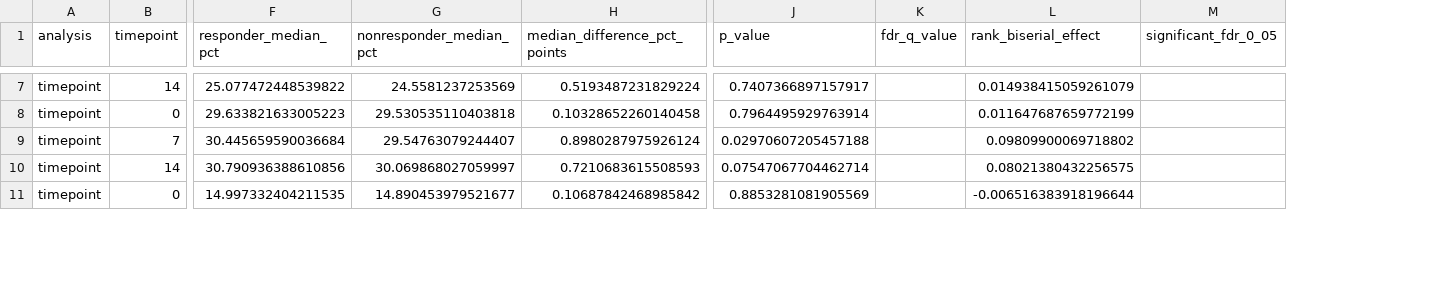
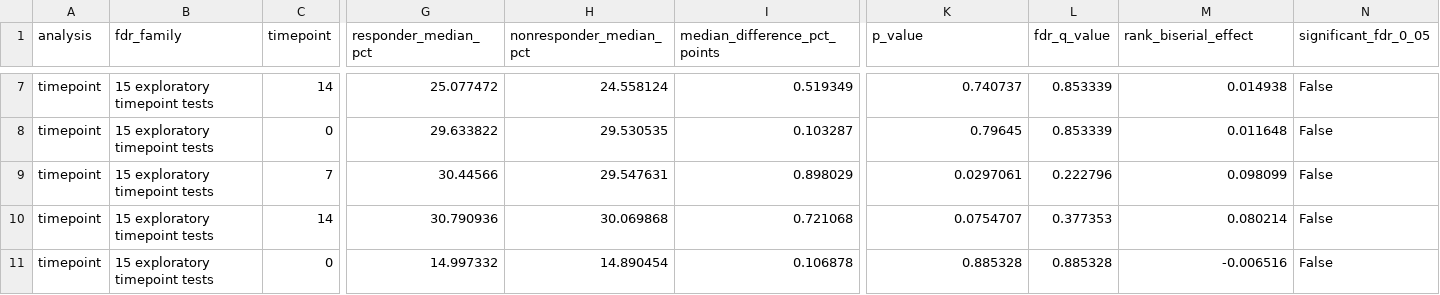
Before and after one commit to ronsong1234/TeikoAssesment, a CSV file: longitudinal_results.csv, drawn as a sheet; only a part is shown, gaps mark what is left out; addresses are those after the commit; the diff covers the shown part only; the diff names each change by its address in the sheet, - before the commit and + after, or states it on an @@ line.

```diff
--- a/longitudinal_results.csv
+++ b/longitudinal_results.csv
+column B (fdr_family), rows 7-11: all 15 exploratory timepoint tests
-G7 (responder_median_pct): 25.077472448539822
+G7 (responder_median_pct): 25.077472
-H7 (nonresponder_median_pct): 24.5581237253569
+H7 (nonresponder_median_pct): 24.558124
-I7 (median_difference_pct_points): 0.5193487231829224
+I7 (median_difference_pct_points): 0.519349
-K7 (p_value): 0.7407366897157917
+K7 (p_value): 0.740737
-L7:L8 (fdr_q_value): (empty)
+L7:L8 (fdr_q_value): 0.853339
-M7 (rank_biserial_effect): 0.014938415059261079
+M7 (rank_biserial_effect): 0.014938
-N7:N11 (significant_fdr_0_05): (empty)
+N7:N11 (significant_fdr_0_05): False
-G8 (responder_median_pct): 29.633821633005223
+G8 (responder_median_pct): 29.633822
-H8 (nonresponder_median_pct): 29.530535110403818
+H8 (nonresponder_median_pct): 29.530535
-I8 (median_difference_pct_points): 0.10328652260140458
+I8 (median_difference_pct_points): 0.103287
-K8 (p_value): 0.7964495929763914
+K8 (p_value): 0.79645
-M8 (rank_biserial_effect): 0.011647687659772199
+M8 (rank_biserial_effect): 0.011648
-G9 (responder_median_pct): 30.445659590036684
+G9 (responder_median_pct): 30.44566
-H9 (nonresponder_median_pct): 29.54763079244407
+H9 (nonresponder_median_pct): 29.547631
-I9 (median_difference_pct_points): 0.8980287975926124
+I9 (median_difference_pct_points): 0.898029
-K9 (p_value): 0.02970607205457188
+K9 (p_value): 0.0297061
-L9 (fdr_q_value): (empty)
+L9 (fdr_q_value): 0.222796
-M9 (rank_biserial_effect): 0.09809900069718802
+M9 (rank_biserial_effect): 0.098099
-G10 (responder_median_pct): 30.790936388610856
+G10 (responder_median_pct): 30.790936
-H10 (nonresponder_median_pct): 30.069868027059997
+H10 (nonresponder_median_pct): 30.069868
-I10 (median_difference_pct_points): 0.7210683615508593
+I10 (median_difference_pct_points): 0.721068
-K10 (p_value): 0.07547067704462714
+K10 (p_value): 0.0754707
-L10 (fdr_q_value): (empty)
+L10 (fdr_q_value): 0.377353
-M10 (rank_biserial_effect): 0.08021380432256575
+M10 (rank_biserial_effect): 0.080214
-G11 (responder_median_pct): 14.997332404211535
+G11 (responder_median_pct): 14.997332
-H11 (nonresponder_median_pct): 14.890453979521677
+H11 (nonresponder_median_pct): 14.890454
-I11 (median_difference_pct_points): 0.10687842468985842
+I11 (median_difference_pct_points): 0.106878
-K11 (p_value): 0.8853281081905569
+K11 (p_value): 0.885328
-L11 (fdr_q_value): (empty)
+L11 (fdr_q_value): 0.885328
-M11 (rank_biserial_effect): -0.006516383918196644
+M11 (rank_biserial_effect): -0.006516
```
Also changed, not shown: 100 edited cells elsewhere in this file, statistical_results.csv, 9 other files.
